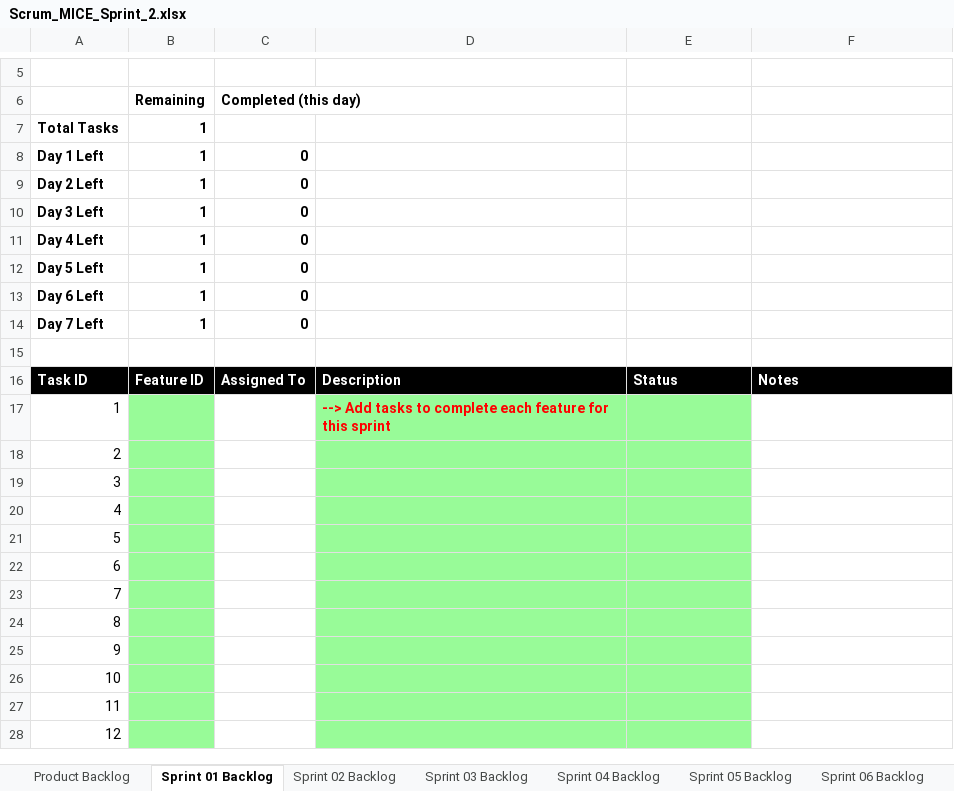
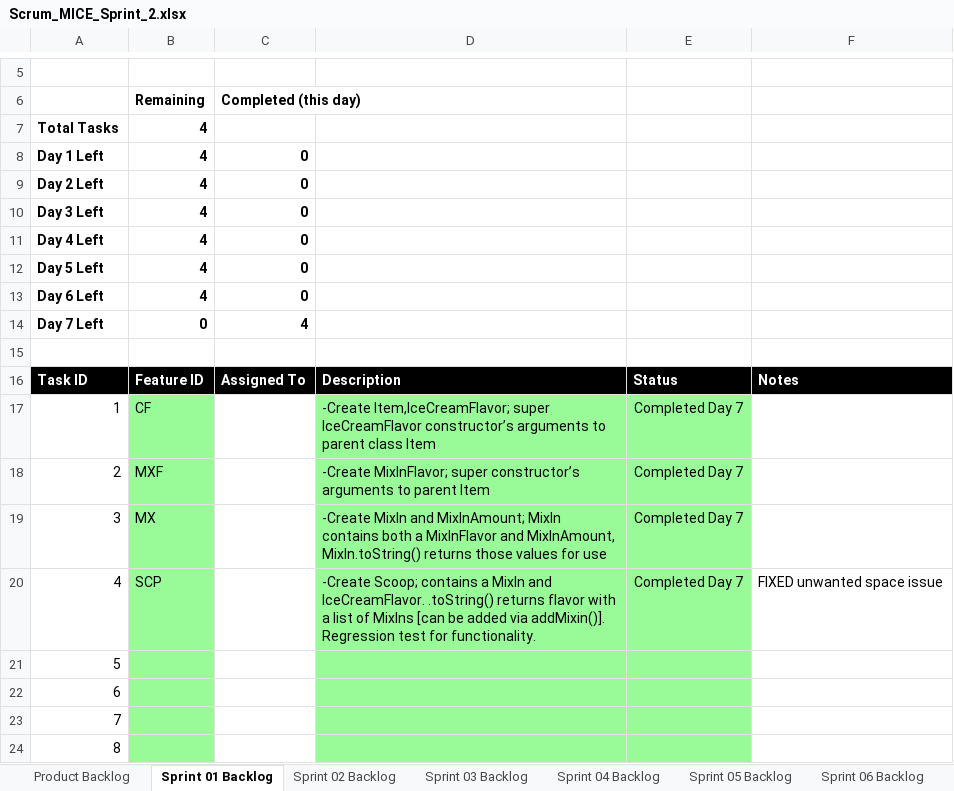
Before and after one commit to jgus02/Ice-Cream-Shop-GUI, an Excel workbook: P06/Scrum_MICE_Sprint_2.xlsx, sheet Sprint 01 Backlog, drawn as a sheet; only a part is shown, gaps mark what is left out; the shorter side is filled out with more unchanged rows; values as stored, in another font and other column widths than the file's, no borders; charts and pictures not drawn; the diff names each change by its address in the sheet, - before the commit and + after, or states it on an @@ line.

```diff
--- a/P06/Scrum_MICE_Sprint_2.xlsx (sheet Sprint 01 Backlog)
+++ b/P06/Scrum_MICE_Sprint_2.xlsx (sheet Sprint 01 Backlog)
-B7:B13: 1
+B7:B13: 4
-B14: 1
+B14: 0
-C14: 0
+C14: 4
-B17: (empty)
+B17: CF
-D17: --> Add tasks to complete each feature for this sprint
+D17: -Create Item,IceCreamFlavor; super IceCreamFlavor constructor’s arguments to parent class Item
@@ D17 bold: on → off, text colour: #FF0000 → black @@
-E17:E20: (empty)
+E17:E20: Completed Day 7
-B18: (empty)
+B18: MXF
-D18: (empty)
+D18: -Create MixInFlavor; super constructor’s arguments to parent Item
-B19: (empty)
+B19: MX
-D19: (empty)
+D19: -Create MixIn and MixInAmount; MixIn contains both a MixInFlavor and MixInAmount, MixIn.toString() returns those values for use
-B20: (empty)
+B20: SCP
-D20: (empty)
+D20: -Create Scoop; contains a MixIn and IceCreamFlavor. .toString() returns flavor with a list of MixIns [can be added via addMixin()]. Regression test for functionality.
-F20: (empty)
+F20: FIXED unwanted space issue
```
Also changed, not shown: sheet Product Backlog, sheet Sprint 02 Backlog, charts or pictures.
